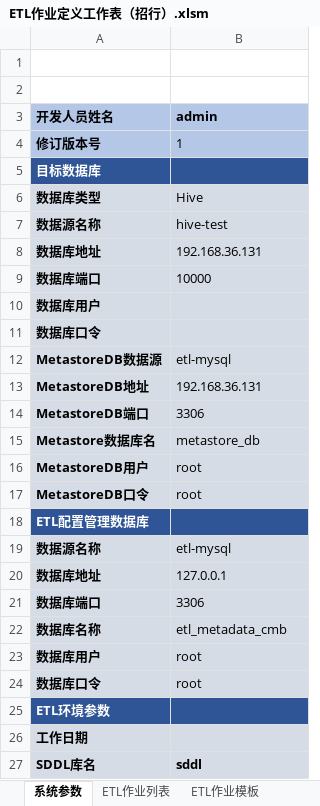
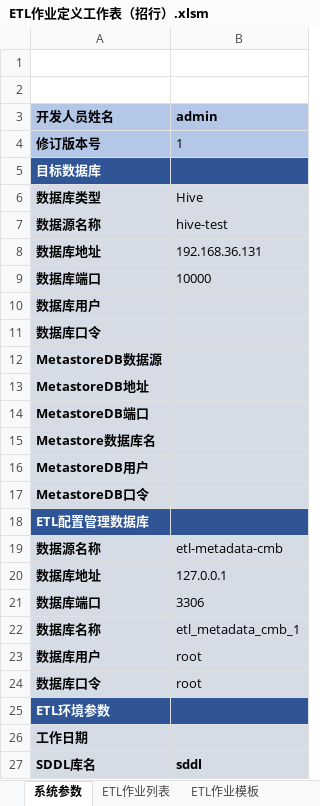
Before and after one commit to qq85609655/etldev-1, an Excel workbook: ETL作业定义工作表（招行）.xlsm, sheet 系统参数, drawn as a sheet; only a part is shown; values as stored, in another font and other column widths than the file's, no borders; charts and pictures not drawn; the diff names each change by its address in the sheet, - before the commit and + after, or states it on an @@ line.

```diff
--- a/ETL作业定义工作表（招行）.xlsm (sheet 系统参数)
+++ b/ETL作业定义工作表（招行）.xlsm (sheet 系统参数)
-B12 (admin): etl-mysql
+B12 (admin): (empty)
-B13 (admin): 192.168.36.131
+B13 (admin): (empty)
-B14 (admin): 3306
+B14 (admin): (empty)
-B15 (admin): metastore_db
+B15 (admin): (empty)
-B16:B17 (admin): root
+B16:B17 (admin): (empty)
-B19 (admin): etl-mysql
+B19 (admin): etl-metadata-cmb
-B22 (admin): etl_metadata_cmb
+B22 (admin): etl_metadata_cmb_1
```
Also changed, not shown: sheet ETL作业列表, other sheet tabs, charts or pictures.
